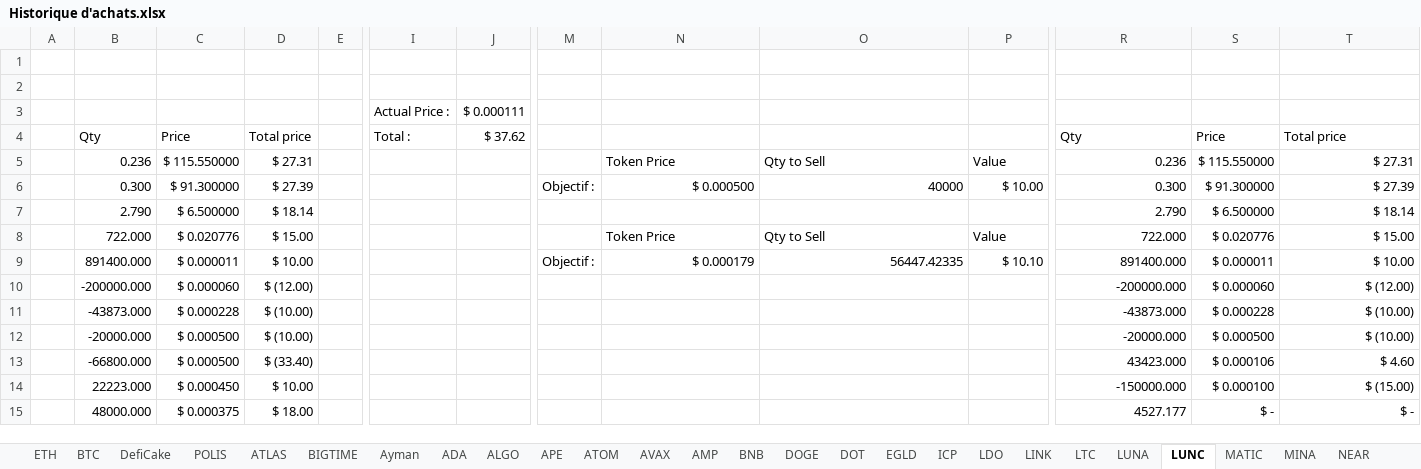
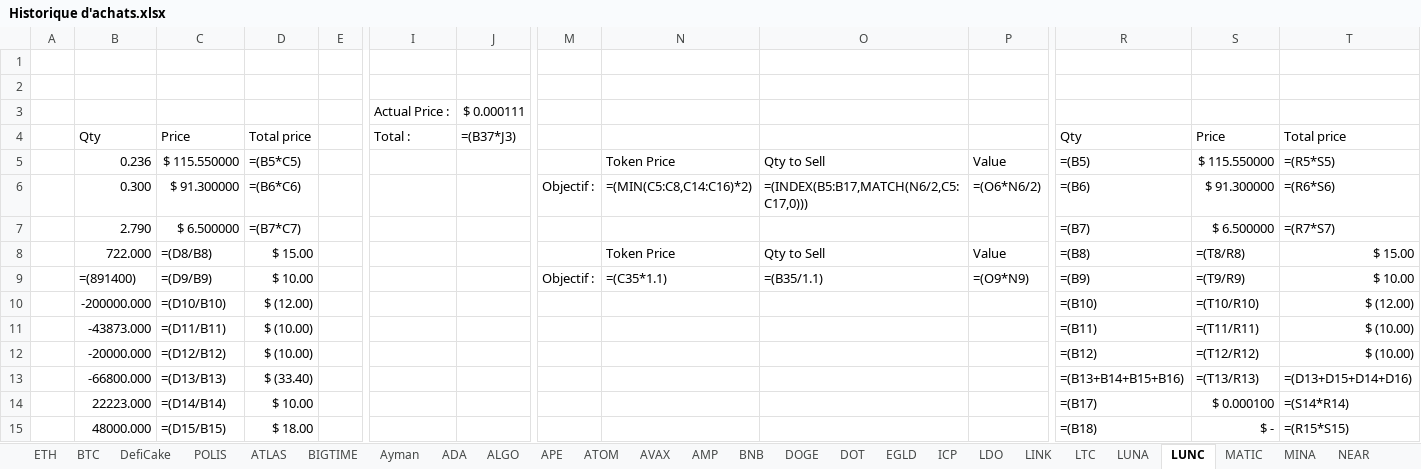
Before and after one commit to ElTiko94/CryptoDashboard, an Excel workbook: Data/Historique d'achats.xlsx, sheet LUNC, drawn as a sheet; only a part is shown, gaps mark what is left out; values as stored, in another font and other column widths than the file's, no borders; formulas without a stored value are shown as written; conditional formats not drawn; removed rows and columns are numbered as before the commit, all else as after; rows hold the shown columns only; the diff covers the shown part only; the diff names each change by its address in the sheet, - before the commit and + after, or states it on an @@ line.

```diff
--- a/Data/Historique d'achats.xlsx (sheet LUNC)
+++ b/Data/Historique d'achats.xlsx (sheet LUNC)
-J4: $ 37.62
+J4: =(B37*J3)
-D5: $ 27.31
+D5: =(B5*C5)
-R5: 0.236
+R5: =(B5)
-T5: $ 27.31
+T5: =(R5*S5)
-row 6:  | 0.300 | $ 91.300000 | $ 27.39 |  |  |  | Objectif : | $ 0.000500 | 40000 | $ 10.00 | 0.300 | $ 91.300000 | $ 27.39
+row 6:  | 0.300 | $ 91.300000 | =(B6*C6) |  |  |  | Objectif : | =(MIN(C5:C8,C14:C16)*2) | =(INDEX(B5:B17,MATCH(N6/2,C5:C17,0))) | =(O6*N6/2) | =(B6) | $ 91.300000 | =(R6*S6)
-D7: $ 18.14
+D7: =(B7*C7)
-R7: 2.790
+R7: =(B7)
-T7: $ 18.14
+T7: =(R7*S7)
-C8: $ 0.020776
+C8: =(D8/B8)
-R8: 722.000
+R8: =(B8)
-S8: $ 0.020776
+S8: =(T8/R8)
-row 9:  | 891400.000 | $ 0.000011 | $ 10.00 |  |  |  | Objectif : | $ 0.000179 | 56447.42335 | $ 10.10 | 891400.000 | $ 0.000011 | $ 10.00
+row 9:  | =(891400) | =(D9/B9) | $ 10.00 |  |  |  | Objectif : | =(C35*1.1) | =(B35/1.1) | =(O9*N9) | =(B9) | =(T9/R9) | $ 10.00
-C10: $ 0.000060
+C10: =(D10/B10)
-R10: -200000.000
+R10: =(B10)
-S10: $ 0.000060
+S10: =(T10/R10)
-C11: $ 0.000228
+C11: =(D11/B11)
-R11: -43873.000
+R11: =(B11)
-S11: $ 0.000228
+S11: =(T11/R11)
-C12: $ 0.000500
+C12: =(D12/B12)
-R12: -20000.000
+R12: =(B12)
-S12: $ 0.000500
+S12: =(T12/R12)
-row 13:  | -66800.000 | $ 0.000500 | $ (33.40) |  |  |  |  |  |  |  | 43423.000 | $ 0.000106 | $ 4.60
+row 13:  | -66800.000 | =(D13/B13) | $ (33.40) |  |  |  |  |  |  |  | =(B13+B14+B15+B16) | =(T13/R13) | =(D13+D15+D14+D16)
-C14: $ 0.000450
+C14: =(D14/B14)
-R14: -150000.000
+R14: =(B17)
-T14: $ (15.00)
+T14: =(S14*R14)
-C15: $ 0.000375
+C15: =(D15/B15)
-R15: 4527.177
+R15: =(B18)
-T15: $ -
+T15: =(R15*S15)
```
Also changed, not shown: 7 added rows, 7 removed rows and 28 edited cells elsewhere in this sheet, sheet BTC, sheet DefiCake, sheet ATLAS, sheet ETH, sheet SOL, sheet BNB, 28 more sheets, charts or pictures.
